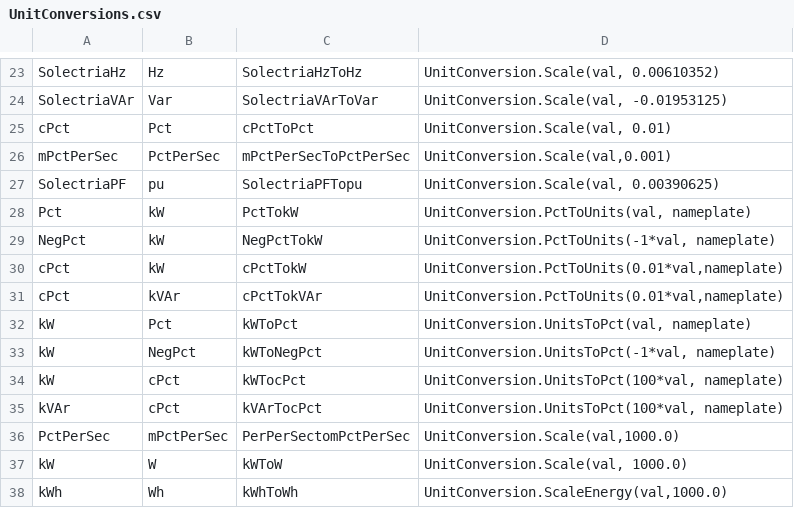
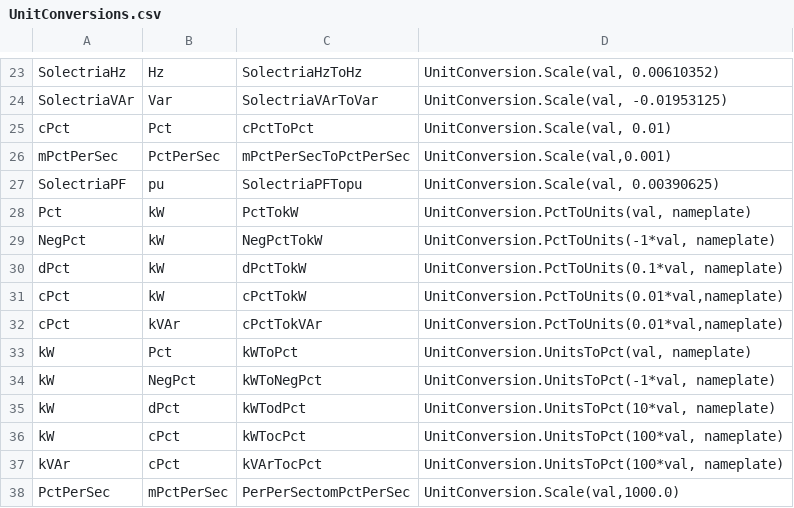
Before and after one commit to FraunhoferCMI/GlobalSchedulerCore, a CSV file: cfg/DataMap/UnitConversions.csv, drawn as a sheet; only a part is shown, gaps mark what is left out; the shorter side is filled out with more unchanged rows; the diff names each change by its address in the sheet, - before the commit and + after, or states it on an @@ line.

Commit message:
added support for converting plant set point units

```diff
--- a/cfg/DataMap/UnitConversions.csv
+++ b/cfg/DataMap/UnitConversions.csv
+row 30: dPct | kW | dPctTokW | UnitConversion.PctToUnits(0.1*val, nameplate)
+row 35: kW | dPct | kWTodPct | UnitConversion.UnitsToPct(10*val, nameplate)
```
Also changed, not shown: cfg/Modbus/ShirleyTest.csv.
